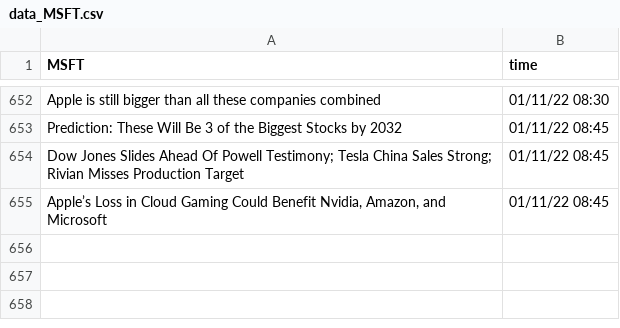
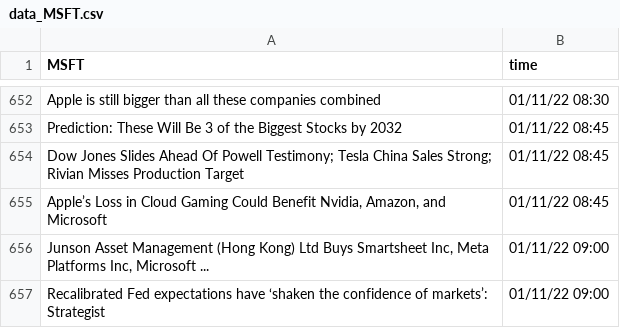
Before and after one commit to SophieLiuYQ/HeterogeneousComputing, a CSV file: data_MSFT.csv, drawn as a sheet; only a part is shown, gaps mark what is left out.

```diff
--- a/data_MSFT.csv
+++ b/data_MSFT.csv
@@ -655 +655,3 @@ Dow Jones Slides Ahead Of Powell Testimony; Tesla China Sales Strong; Rivian Mis
 "Apple’s Loss in Cloud Gaming Could Benefit Nvidia, Amazon, and Microsoft",01/11/22 08:45
+"Junson Asset Management (Hong Kong) Ltd Buys Smartsheet Inc, Meta Platforms Inc, Microsoft ...",01/11/22 09:00
+Recalibrated Fed expectations have ‘shaken the confidence of markets’: Strategist,01/11/22 09:00
```
Also changed, not shown: data_AAPL.csv, data_FB.csv, 10 other files.
